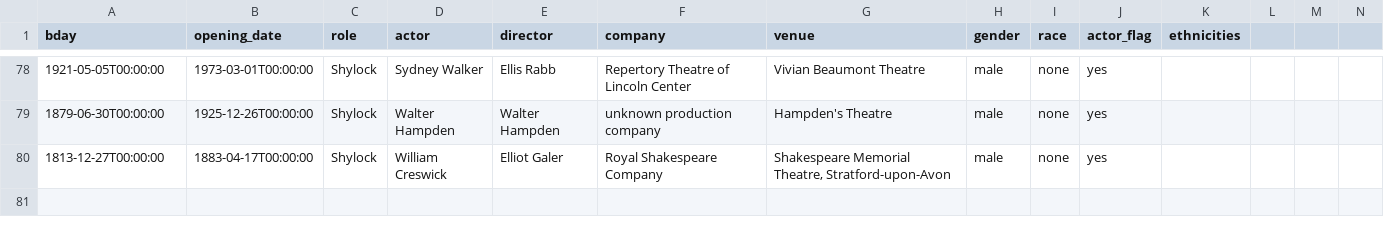
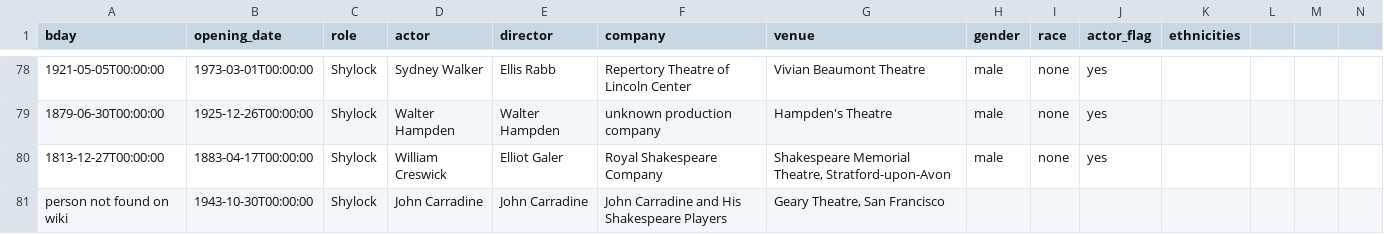
Before and after one commit to ewlin/shakespeare_production_data, a TSV file: data/ages/shylock_ages.tsv, drawn as a sheet; only a part is shown, gaps mark what is left out; rows hold the shown columns only; the diff names each change by its address in the sheet, - before the commit and + after, or states it on an @@ line.

```diff
--- a/data/ages/shylock_ages.tsv
+++ b/data/ages/shylock_ages.tsv
+row 81: person not found on wiki | 1943-10-30T00:00:00 | Shylock | John Carradine | John Carradine | John Carradine and His Shakespeare Players | Geary Theatre, San Francisco
```
Also changed, not shown: data/ages/desdemona_ages.tsv, data/ages/iago_ages.tsv, 9 other files.
